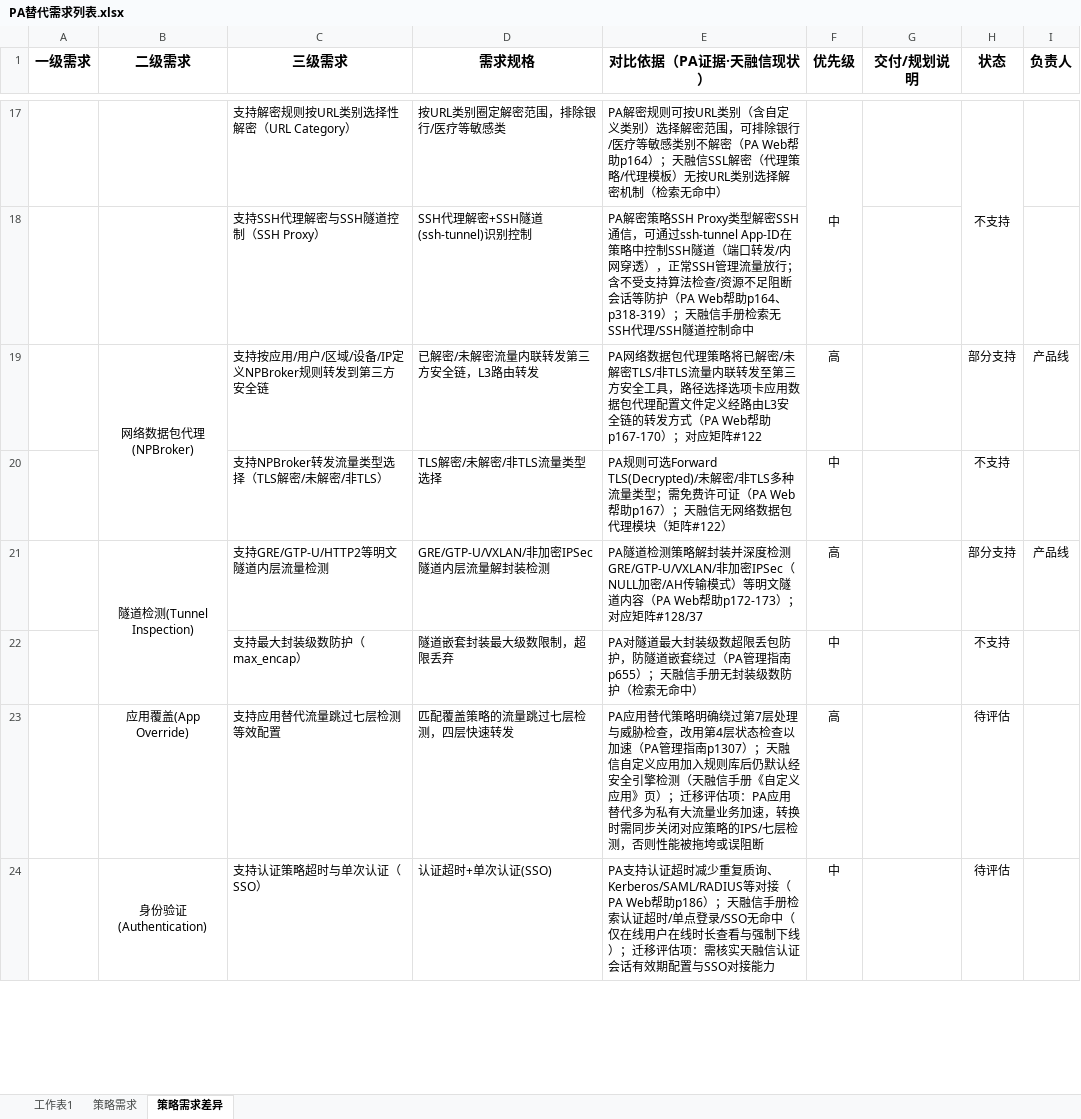
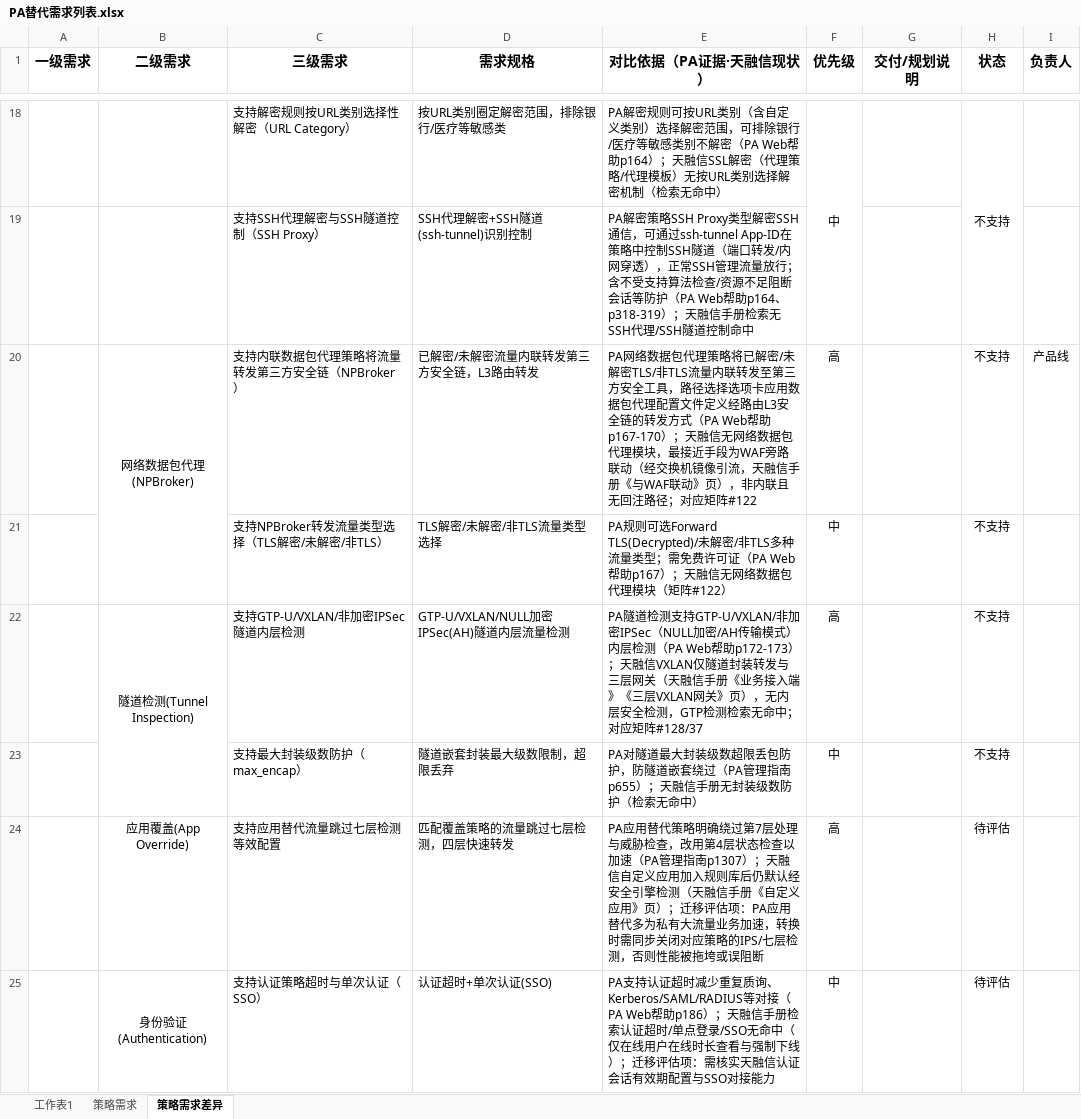
Before and after one commit to Fdmiao/PA-REPLACE, an Excel workbook: PA替代需求列表.xlsx, sheet 策略需求差异, drawn as a sheet; only a part is shown, gaps mark what is left out; values as stored, in another font and other column widths than the file's, no borders; removed rows and columns are numbered as before the commit, all else as after; the diff covers the shown part only; the diff names each change by its address in the sheet, - before the commit and + after, or states it on an @@ line.

Commit message:
docs: update PA migration comparison spreadsheet rows
Rewrite and refine multiple comparison table entries for feature support status:
1. Fix HIP/device object support details for security policies
2. Correct NPBroker and tunnel inspection support levels
3. Update MFA enforcement and QoS DSCP matching descriptions
4. Adjust SD-WAN strategy comparison context
5. Update the main PA spreadsheet file binary

```diff
--- a/PA替代需求列表.xlsx (sheet 策略需求差异)
+++ b/PA替代需求列表.xlsx (sheet 策略需求差异)
-C20 (三级需求): 支持按应用/用户/区域/设备/IP定义NPBroker规则转发到第三方安全链
+C20 (三级需求): 支持内联数据包代理策略将流量转发第三方安全链（NPBroker）
-E20 (对比依据（PA证据·天融信现状）): …助p167-170）；对应矩阵…
+E20 (对比依据（PA证据·天融信现状）): …助p167-170）；天融信无网络数据包代理模块，最接近手段为WAF旁路联动（经交换机镜像引流，天融信手册《与WAF联动》页），非内联且无回注路径；对应矩阵…
-H20 (状态): 部分支持
+H20 (状态): 不支持
-row 21:  | 隧道检测(Tunnel Inspection) | 支持GRE/GTP-U/HTTP2等明文隧道内层流量检测 | GRE/GTP-U/VXLAN/非加密IPSec隧道内层流量解封装检测 | PA隧道检测策略解封装并深度检测GRE/GTP-U/VXLAN/非加密IPSec（NULL加密/AH传输模式）等明文隧道内容（PA Web帮助p172-173）；对应矩阵#128/37 | 高 |  | 部分支持 | 产品线
+row 22:  | 隧道检测(Tunnel Inspection) | 支持GTP-U/VXLAN/非加密IPSec隧道内层检测 | GTP-U/VXLAN/NULL加密IPSec(AH)隧道内层流量检测 | PA隧道检测支持GTP-U/VXLAN/非加密IPSec（NULL加密/AH传输模式）内层检测（PA Web帮助p172-173）；天融信VXLAN仅隧道封装转发与三层网关（天融信手册《业务接入端》《三层VXLAN网关》页），无内层安全检测，GTP检测检索无命中；对应矩阵#128/37 | 高 |  | 不支持
```
Also changed, not shown: 3 added rows, 2 removed rows and 9 edited cells elsewhere in this sheet, sheet 策略需求, 1 other file.
